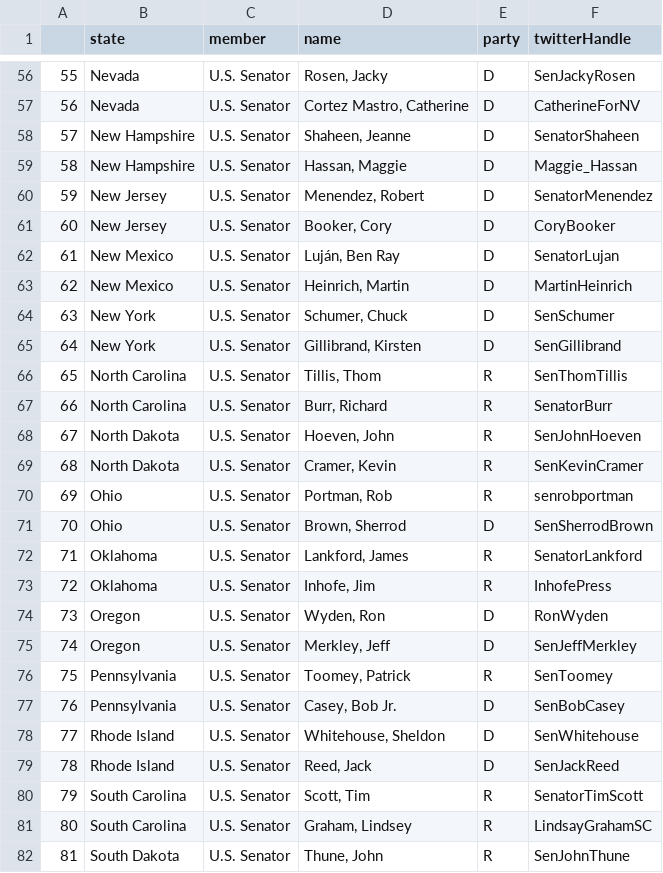
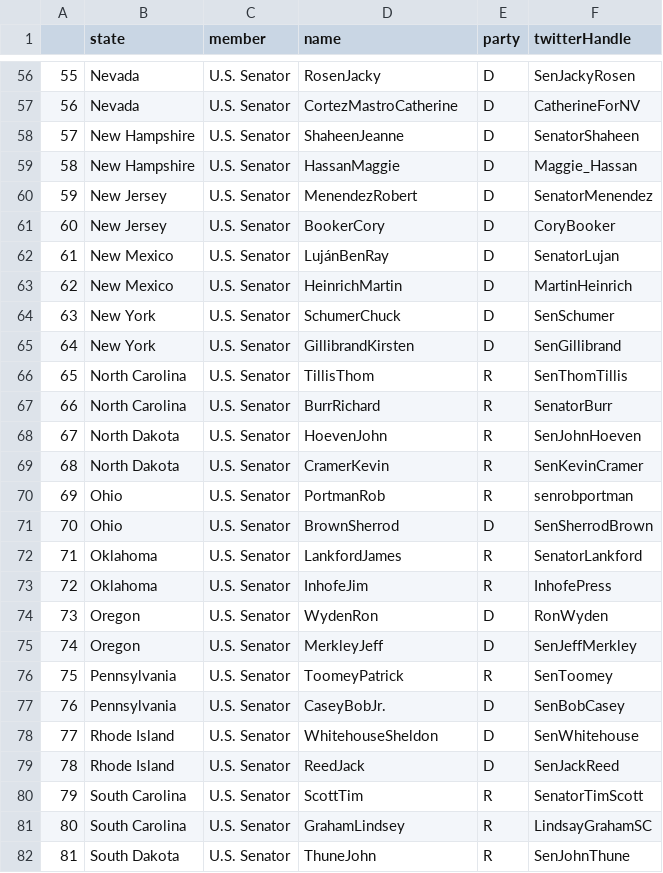
Before and after one commit to andreaglopez/covid-beyond-tweets, a CSV file: senators.csv, drawn as a sheet; only a part is shown, gaps mark what is left out; the diff covers the shown part only.

```diff
--- a/senators.csv
+++ b/senators.csv
@@ -56,27 +56,27 @@
-"55","Nevada","U.S. Senator","Rosen, Jacky","D","SenJackyRosen"
-"56","Nevada","U.S. Senator","Cortez Mastro, Catherine","D","CatherineForNV"
-"57","New Hampshire","U.S. Senator","Shaheen, Jeanne","D","SenatorShaheen"
-"58","New Hampshire","U.S. Senator","Hassan, Maggie","D","Maggie_Hassan"
-"59","New Jersey","U.S. Senator","Menendez, Robert","D","SenatorMenendez"
-"60","New Jersey","U.S. Senator","Booker, Cory","D","CoryBooker"
-"61","New Mexico","U.S. Senator","Luján, Ben Ray","D","SenatorLujan"
-"62","New Mexico","U.S. Senator","Heinrich, Martin","D","MartinHeinrich"
-"63","New York","U.S. Senator","Schumer, Chuck","D","SenSchumer"
-"64","New York","U.S. Senator","Gillibrand, Kirsten","D","SenGillibrand"
-"65","North Carolina","U.S. Senator","Tillis, Thom","R","SenThomTillis"
-"66","North Carolina","U.S. Senator","Burr, Richard","R","SenatorBurr"
-"67","North Dakota","U.S. Senator","Hoeven, John","R","SenJohnHoeven"
-"68","North Dakota","U.S. Senator","Cramer, Kevin","R","SenKevinCramer"
-"69","Ohio","U.S. Senator","Portman, Rob","R","senrobportman"
-"70","Ohio","U.S. Senator","Brown, Sherrod","D","SenSherrodBrown"
-"71","Oklahoma","U.S. Senator","Lankford, James","R","SenatorLankford"
-"72","Oklahoma","U.S. Senator","Inhofe, Jim","R","InhofePress"
-"73","Oregon","U.S. Senator","Wyden, Ron","D","RonWyden"
-"74","Oregon","U.S. Senator","Merkley, Jeff","D","SenJeffMerkley"
-"75","Pennsylvania","U.S. Senator","Toomey, Patrick","R","SenToomey"
-"76","Pennsylvania","U.S. Senator","Casey, Bob Jr.","D","SenBobCasey"
-"77","Rhode Island","U.S. Senator","Whitehouse, Sheldon","D","SenWhitehouse"
-"78","Rhode Island","U.S. Senator","Reed, Jack","D","SenJackReed"
-"79","South Carolina","U.S. Senator","Scott, Tim","R","SenatorTimScott"
-"80","South Carolina","U.S. Senator","Graham, Lindsey","R","LindsayGrahamSC"
-"81","South Dakota","U.S. Senator","Thune, John","R","SenJohnThune"
+"55","Nevada","U.S. Senator","RosenJacky","D","SenJackyRosen"
+"56","Nevada","U.S. Senator","CortezMastroCatherine","D","CatherineForNV"
+"57","New Hampshire","U.S. Senator","ShaheenJeanne","D","SenatorShaheen"
+"58","New Hampshire","U.S. Senator","HassanMaggie","D","Maggie_Hassan"
+"59","New Jersey","U.S. Senator","MenendezRobert","D","SenatorMenendez"
+"60","New Jersey","U.S. Senator","BookerCory","D","CoryBooker"
+"61","New Mexico","U.S. Senator","LujánBenRay","D","SenatorLujan"
+"62","New Mexico","U.S. Senator","HeinrichMartin","D","MartinHeinrich"
+"63","New York","U.S. Senator","SchumerChuck","D","SenSchumer"
+"64","New York","U.S. Senator","GillibrandKirsten","D","SenGillibrand"
+"65","North Carolina","U.S. Senator","TillisThom","R","SenThomTillis"
+"66","North Carolina","U.S. Senator","BurrRichard","R","SenatorBurr"
+"67","North Dakota","U.S. Senator","HoevenJohn","R","SenJohnHoeven"
+"68","North Dakota","U.S. Senator","CramerKevin","R","SenKevinCramer"
+"69","Ohio","U.S. Senator","PortmanRob","R","senrobportman"
+"70","Ohio","U.S. Senator","BrownSherrod","D","SenSherrodBrown"
+"71","Oklahoma","U.S. Senator","LankfordJames","R","SenatorLankford"
+"72","Oklahoma","U.S. Senator","InhofeJim","R","InhofePress"
+"73","Oregon","U.S. Senator","WydenRon","D","RonWyden"
+"74","Oregon","U.S. Senator","MerkleyJeff","D","SenJeffMerkley"
+"75","Pennsylvania","U.S. Senator","ToomeyPatrick","R","SenToomey"
+"76","Pennsylvania","U.S. Senator","CaseyBobJr.","D","SenBobCasey"
+"77","Rhode Island","U.S. Senator","WhitehouseSheldon","D","SenWhitehouse"
+"78","Rhode Island","U.S. Senator","ReedJack","D","SenJackReed"
+"79","South Carolina","U.S. Senator","ScottTim","R","SenatorTimScott"
+"80","South Carolina","U.S. Senator","GrahamLindsey","R","LindsayGrahamSC"
+"81","South Dakota","U.S. Senator","ThuneJohn","R","SenJohnThune"
```
Also changed, not shown: 73 edited cells elsewhere in this file, 10 other files.
